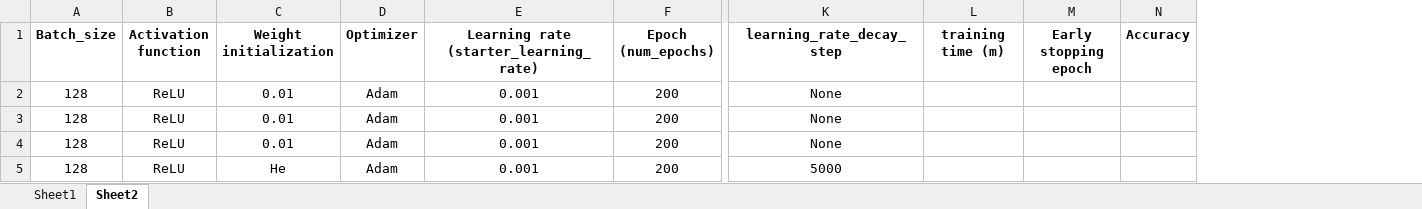
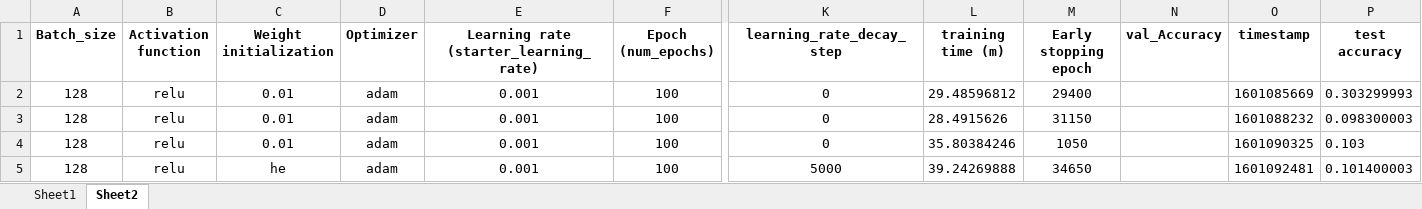
Before and after one commit to nachiketa3299/KU-Lenet5-CIFAR10-Tensorflow, an Excel workbook: Evaluation result.xlsx, sheet Sheet2, drawn as a sheet; only a part is shown, gaps mark what is left out; values as stored, in another font and other column widths than the file's, no borders; removed rows and columns are numbered as before the commit, all else as after; the diff names each change by its address in the sheet, - before the commit and + after, or states it on an @@ line.

```diff
--- a/Evaluation result.xlsx (sheet Sheet2)
+++ b/Evaluation result.xlsx (sheet Sheet2)
-column N (Accuracy), empty
+column N (val_Accuracy), empty
+column O (timestamp), rows 2-5: 1601085669 | 1601088232 | 1601090325 | 1601092481
+column P (test accuracy), rows 2-5: 0.303299993 | 0.098300003 | 0.103 | 0.101400003
-B2:B5 (Activation function): ReLU
+B2:B5 (Activation function): relu
-D2:D5 (Optimizer): Adam
+D2:D5 (Optimizer): adam
-F2:F5 (Epoch (num_epochs)): 200
+F2:F5 (Epoch (num_epochs)): 100
-K2:K4 (learning_rate_decay_step): None
+K2:K4 (learning_rate_decay_step): 0
-L2 (training time (m)): (empty)
+L2 (training time (m)): 29.48596812
-M2 (Early stopping epoch): (empty)
+M2 (Early stopping epoch): 29400
-L3 (training time (m)): (empty)
+L3 (training time (m)): 28.4915626
-M3 (Early stopping epoch): (empty)
+M3 (Early stopping epoch): 31150
-L4 (training time (m)): (empty)
+L4 (training time (m)): 35.80384246
-M4 (Early stopping epoch): (empty)
+M4 (Early stopping epoch): 1050
-C5 (Weight initialization): He
+C5 (Weight initialization): he
-L5 (training time (m)): (empty)
+L5 (training time (m)): 39.24269888
-M5 (Early stopping epoch): (empty)
+M5 (Early stopping epoch): 34650
```
Also changed, not shown: 51 other files.
